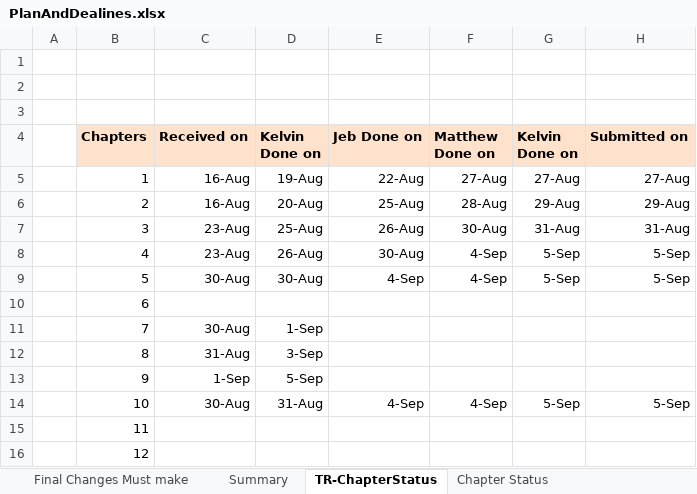
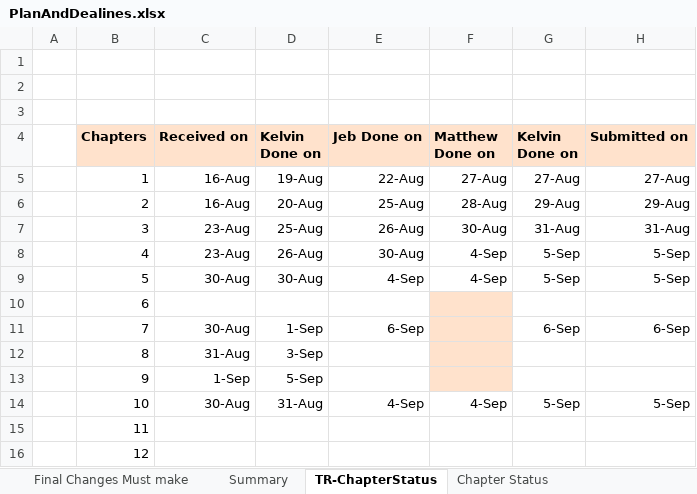
Before and after one commit to HTML5GameEngineGroup/GTCS-GameEngine2, an Excel workbook: Word/PlanAndDealines.xlsx, sheet TR-ChapterStatus, drawn as a sheet; values as stored, in another font and other column widths than the file's, no borders; the diff names each change by its address in the sheet, - before the commit and + after, or states it on an @@ line.

Commit message:
Chap7 TR done

```diff
--- a/Word/PlanAndDealines.xlsx (sheet TR-ChapterStatus)
+++ b/Word/PlanAndDealines.xlsx (sheet TR-ChapterStatus)
-F10:F13 fill: none
+F10:F13 fill: #FFE2CC
-E11 (Jeb Done on): (empty)
+E11 (Jeb Done on): 6-Sep
-G11 (Kelvin Done on): (empty)
+G11 (Kelvin Done on): 6-Sep
-H11 (Submitted on): (empty)
+H11 (Submitted on): 6-Sep
```
Also changed, not shown: 4 other files.
